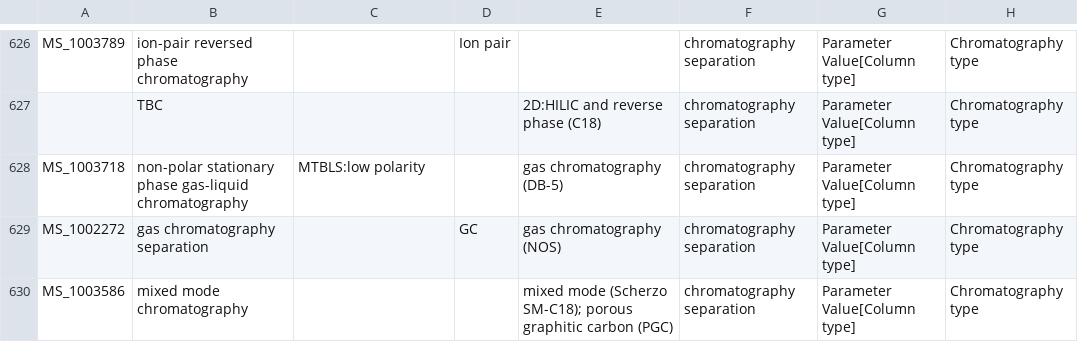
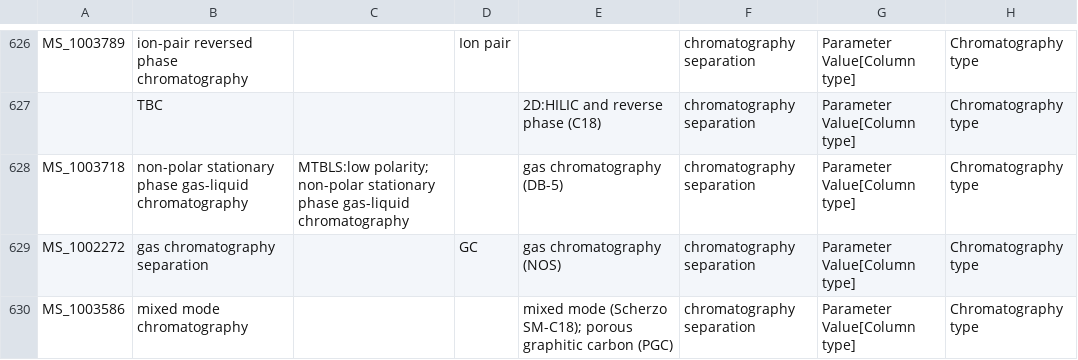
Before and after one commit to MetabolomicsHub/mtbls-mhd-integration, a CSV file: mtbls2mhd/cv_mapping_table.csv, drawn as a sheet; only a part is shown, gaps mark what is left out; the diff covers the shown part only; the diff names each change by its address in the sheet, - before the commit and + after, or states it on an @@ line.

Commit message:
fix: lookup table error

```diff
--- a/mtbls2mhd/cv_mapping_table.csv
+++ b/mtbls2mhd/cv_mapping_table.csv
-C628: MTBLS:low polarity
+C628: MTBLS:low polarity; non-polar stationary phase gas-liquid chromatography
```
Also changed, not shown: 3 removed rows and 9 edited cells elsewhere in this file, 1 other file.
